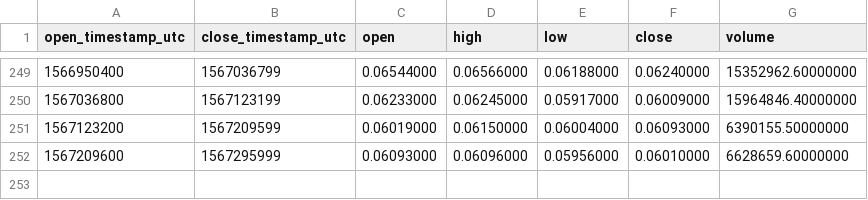
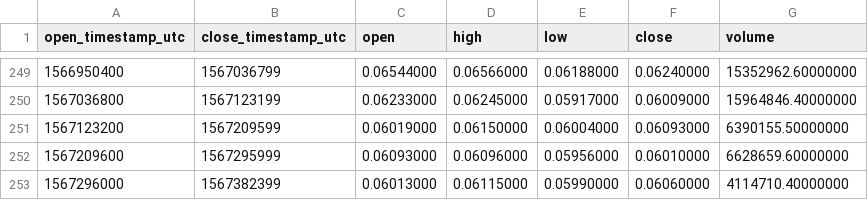
Before and after one commit to cryptobigbro/binance-TRXXRP, a CSV file: binance-TRXXRP-1d.csv, drawn as a sheet; only a part is shown, gaps mark what is left out.

```diff
--- a/binance-TRXXRP-1d.csv
+++ b/binance-TRXXRP-1d.csv
@@ -252 +252,2 @@ open_timestamp_utc,close_timestamp_utc,open,high,low,close,volume
 1567209600,1567295999,0.06093000,0.06096000,0.05956000,0.06010000,6628659.60000000
+1567296000,1567382399,0.06013000,0.06115000,0.05990000,0.06060000,4114710.40000000
```
Also changed, not shown: binance-TRXXRP-1h.csv.
